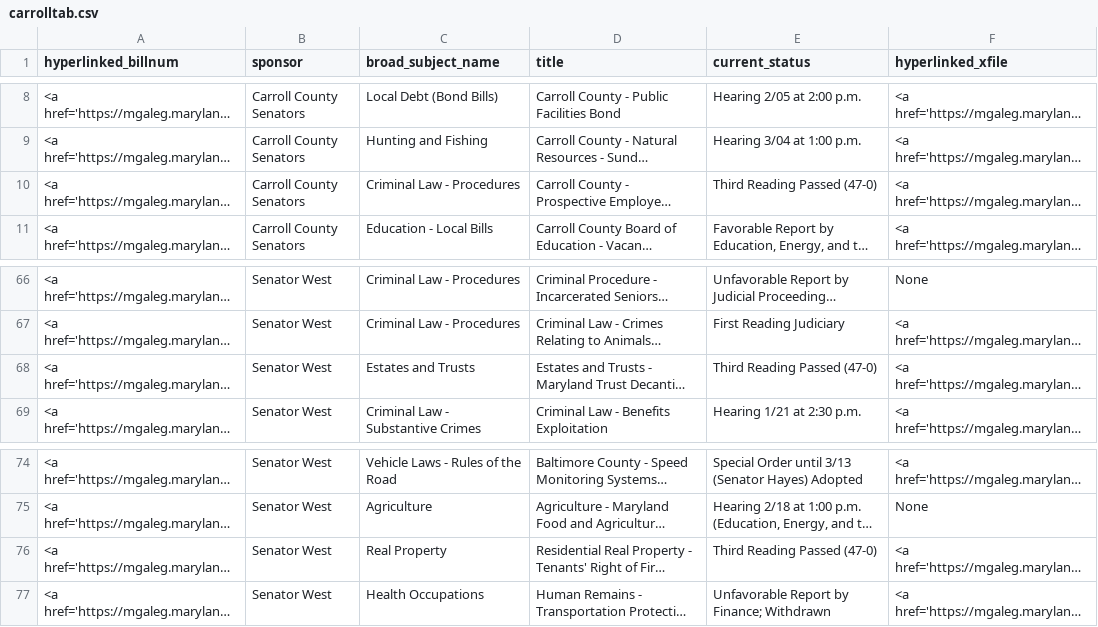
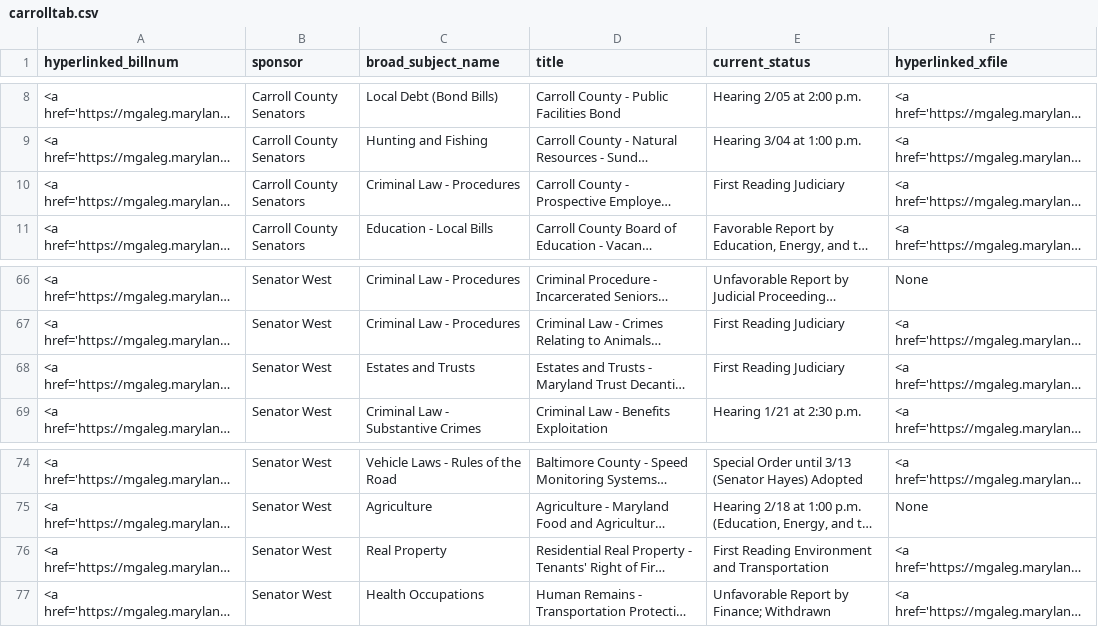
Before and after one commit to Baltimore-Sun/md-ga-bill-tracker, a CSV file: carrolltab.csv, drawn as a sheet; only a part is shown, gaps mark what is left out; long unchanged cells end in …; the diff names each change by its address in the sheet, - before the commit and + after, or states it on an @@ line.

```diff
--- a/carrolltab.csv
+++ b/carrolltab.csv
-E10 (current_status): Third Reading Passed (47-0)
+E10 (current_status): First Reading Judiciary
-E68 (current_status): Third Reading Passed (47-0)
+E68 (current_status): First Reading Judiciary
-E76 (current_status): Third Reading Passed (47-0)
+E76 (current_status): First Reading Environment and Transportation
```
Also changed, not shown: aatab.csv, hartab.csv, 1 other file.
